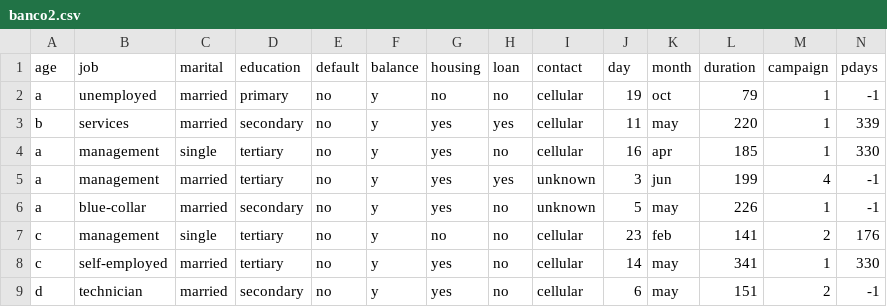
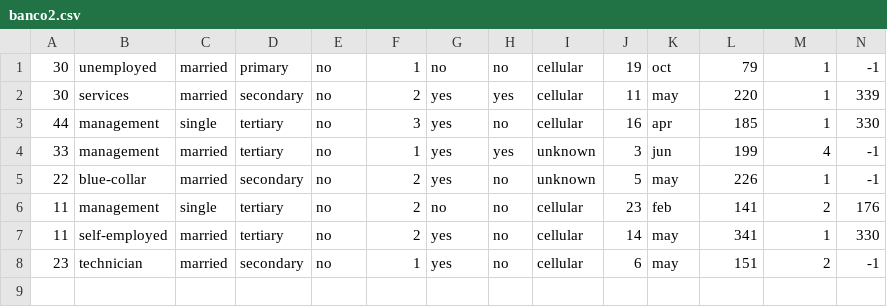
Before and after one commit to patriciocgarcia/pruebas, a CSV file: banco2.csv, drawn as a sheet; only a part is shown; removed rows and columns are numbered as before the commit, all else as after; rows hold the shown columns only; the diff names each change by its address in the sheet, - before the commit and + after, or states it on an @@ line.

Commit message:
Add files via upload

```diff
--- a/banco2.csv
+++ b/banco2.csv
-row 1: age | job | marital | education | default | balance | housing | loan | contact | day | month | duration | campaign | pdays
-A1: a
+A1: 30
-F1: y
+F1: 1
-A2: b
+A2: 30
-F2: y
+F2: 2
-A3: a
+A3: 44
-F3: y
+F3: 3
-A4: a
+A4: 33
-F4: y
+F4: 1
-A5: a
+A5: 22
-F5:F7: y
+F5:F7: 2
-A6:A7: c
+A6:A7: 11
-A8: d
+A8: 23
-F8: y
+F8: 1
```
